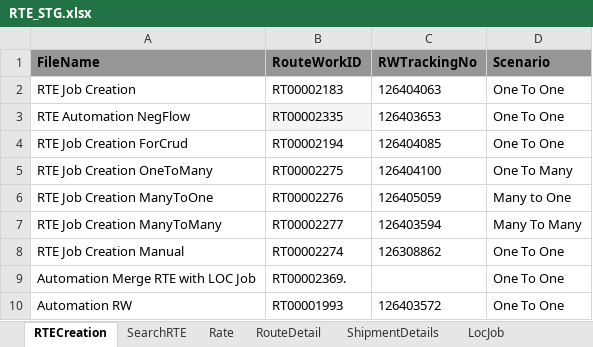
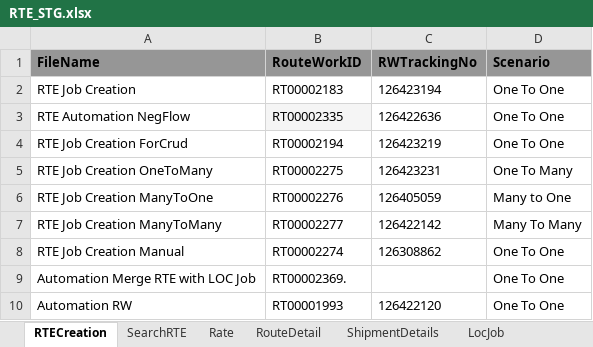
Before and after one commit to RavinaSamyak01/RTE, an Excel workbook: RTE/src/main/resources/RTE_STG.xlsx, sheet RTECreation, drawn as a sheet; values as stored, in another font and other column widths than the file's, no borders; the diff names each change by its address in the sheet, - before the commit and + after, or states it on an @@ line.

```diff
--- a/RTE/src/main/resources/RTE_STG.xlsx (sheet RTECreation)
+++ b/RTE/src/main/resources/RTE_STG.xlsx (sheet RTECreation)
-C2 (RWTrackingNo): 126404063
+C2 (RWTrackingNo): 126423194
-C3 (RWTrackingNo): 126403653
+C3 (RWTrackingNo): 126422636
-C4 (RWTrackingNo): 126404085
+C4 (RWTrackingNo): 126423219
-C5 (RWTrackingNo): 126404100
+C5 (RWTrackingNo): 126423231
-C7 (RWTrackingNo): 126403594
+C7 (RWTrackingNo): 126422142
-C10 (RWTrackingNo): 126403572
+C10 (RWTrackingNo): 126422120
```
Also changed, not shown: sheet OneToMany, sheet SearchRTE, sheet ManyToMany, sheet RouteDetail, sheet ShipmentDetails, sheet Rate, 1 more sheet, 9 other files.
